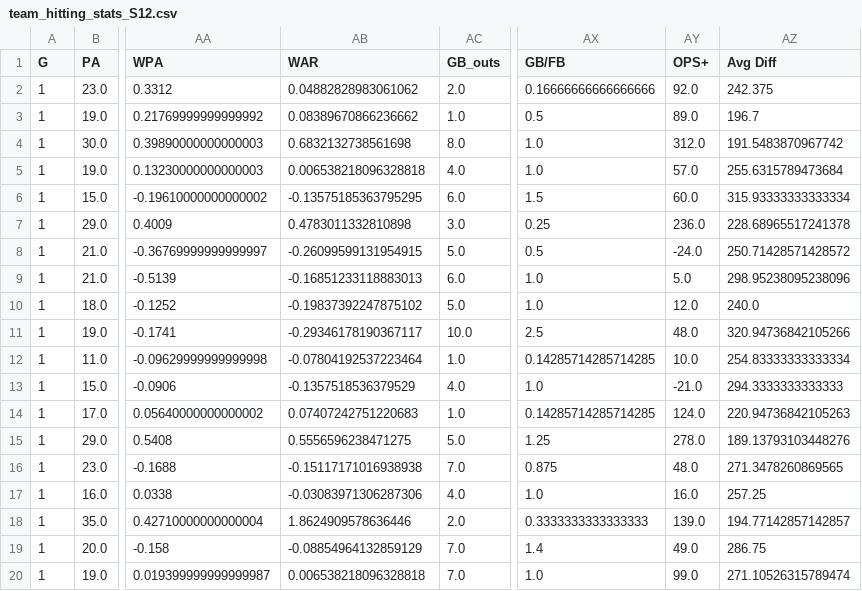
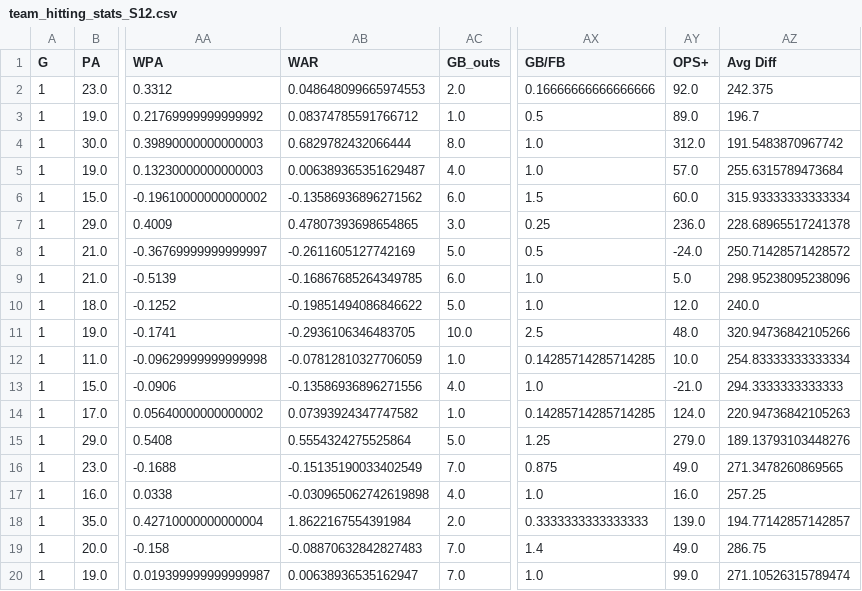
Before and after one commit to che-or/nyy-scouting, a CSV file: data/cache/team_hitting_stats_S12.csv, drawn as a sheet; only a part is shown, gaps mark what is left out; the diff covers the shown part only; the diff names each change by its address in the sheet, - before the commit and + after, or states it on an @@ line.

```diff
--- a/data/cache/team_hitting_stats_S12.csv
+++ b/data/cache/team_hitting_stats_S12.csv
-AB2 (WAR): 0.04882828983061062
+AB2 (WAR): 0.048648099665974553
-AB3 (WAR): 0.08389670866236662
+AB3 (WAR): 0.08374785591766712
-AB4 (WAR): 0.6832132738561698
+AB4 (WAR): 0.6829782432066444
-AB5 (WAR): 0.006538218096328818
+AB5 (WAR): 0.006389365351629487
-AB6 (WAR): -0.13575185363795295
+AB6 (WAR): -0.13586936896271562
-AB7 (WAR): 0.4783011332810898
+AB7 (WAR): 0.47807393698654865
-AB8 (WAR): -0.26099599131954915
+AB8 (WAR): -0.2611605127742169
-AB9 (WAR): -0.16851233118883013
+AB9 (WAR): -0.16867685264349785
-AB10 (WAR): -0.19837392247875102
+AB10 (WAR): -0.19851494086846622
-AB11 (WAR): -0.29346178190367117
+AB11 (WAR): -0.2936106346483705
-AB12 (WAR): -0.07804192537223464
+AB12 (WAR): -0.07812810327706059
-AB13 (WAR): -0.1357518536379529
+AB13 (WAR): -0.13586936896271556
-AB14 (WAR): 0.07407242751220683
+AB14 (WAR): 0.07393924347747582
-AB15 (WAR): 0.5556596238471275
+AB15 (WAR): 0.5554324275525864
-AY15 (OPS+): 278.0
+AY15 (OPS+): 279.0
-AB16 (WAR): -0.15117171016938938
+AB16 (WAR): -0.15135190033402549
-AY16 (OPS+): 48.0
+AY16 (OPS+): 49.0
-AB17 (WAR): -0.03083971306287306
+AB17 (WAR): -0.030965062742619898
-AB18 (WAR): 1.8624909578636446
+AB18 (WAR): 1.8622167554391984
-AB19 (WAR): -0.08854964132859129
+AB19 (WAR): -0.08870632842827483
-AB20 (WAR): 0.006538218096328818
+AB20 (WAR): 0.00638936535162947
```
Also changed, not shown: 38 edited cells elsewhere in this file, data/cache/hitting_stats_S12.csv, data/cache/pitching_stats_S12.csv, 13 other files.
